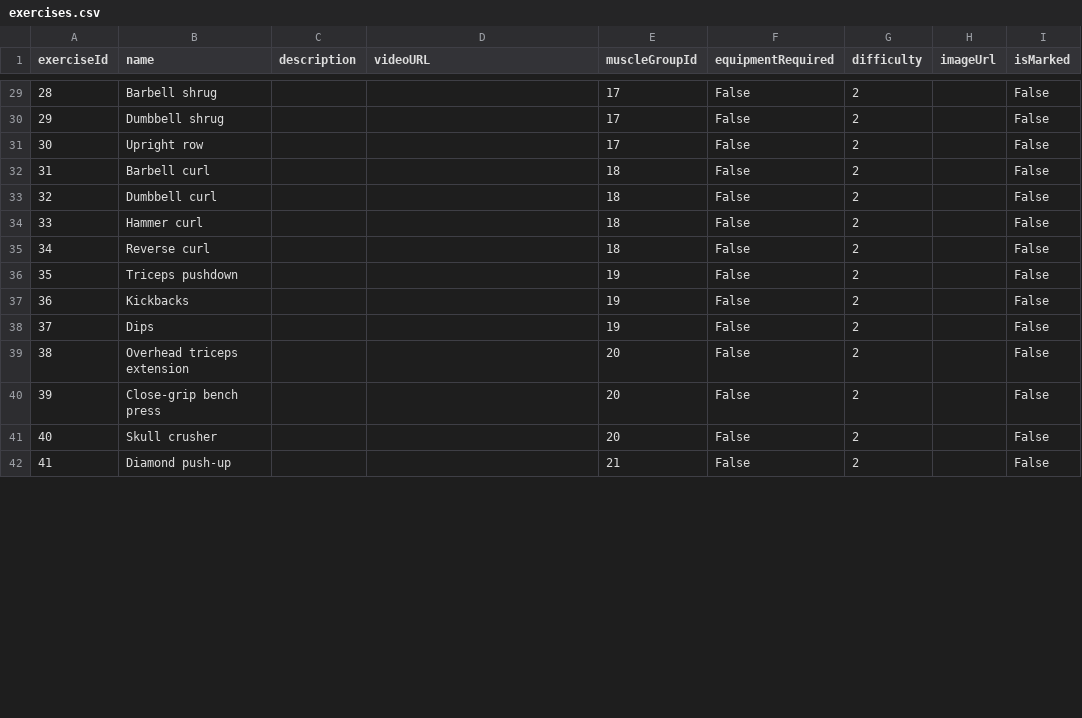
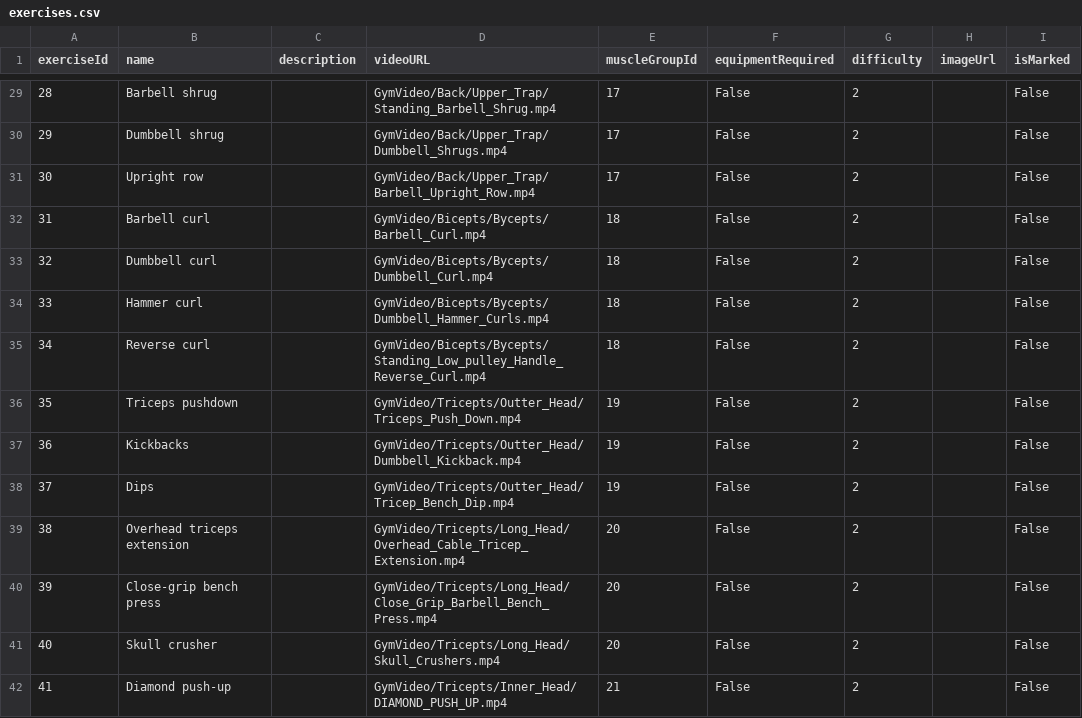
Before and after one commit to ltrye/Fit-X, a CSV file: app/src/main/assets/exercises.csv, drawn as a sheet; only a part is shown, gaps mark what is left out; the diff covers the shown part only.

Commit message:
fix detail, thêm ảnh, tua video, tích buổi tập, next bài tiếp theo

```diff
--- a/app/src/main/assets/exercises.csv
+++ b/app/src/main/assets/exercises.csv
@@ -29,14 +29,14 @@ exerciseId,name,description,videoURL,muscleGroupId,equipmentRequired,difficulty,
-28,Barbell shrug,,,17,False,2,,False
-29,Dumbbell shrug,,,17,False,2,,False
-30,Upright row,,,17,False,2,,False
-31,Barbell curl,,,18,False,2,,False
-32,Dumbbell curl,,,18,False,2,,False
-33,Hammer curl,,,18,False,2,,False
-34,Reverse curl,,,18,False,2,,False
-35,Triceps pushdown,,,19,False,2,,False
-36,Kickbacks,,,19,False,2,,False
-37,Dips,,,19,False,2,,False
-38,Overhead triceps extension,,,20,False,2,,False
-39,Close-grip bench press,,,20,False,2,,False
-40,Skull crusher,,,20,False,2,,False
-41,Diamond push-up,,,21,False,2,,False
+28,Barbell shrug,,GymVideo/Back/Upper_Trap/Standing_Barbell_Shrug.mp4,17,False,2,,False
+29,Dumbbell shrug,,GymVideo/Back/Upper_Trap/Dumbbell_Shrugs.mp4,17,False,2,,False
+30,Upright row,,GymVideo/Back/Upper_Trap/Barbell_Upright_Row.mp4,17,False,2,,False
+31,Barbell curl,,GymVideo/Bicepts/Bycepts/Barbell_Curl.mp4,18,False,2,,False
+32,Dumbbell curl,,GymVideo/Bicepts/Bycepts/Dumbbell_Curl.mp4,18,False,2,,False
+33,Hammer curl,,GymVideo/Bicepts/Bycepts/Dumbbell_Hammer_Curls.mp4,18,False,2,,False
+34,Reverse curl,,GymVideo/Bicepts/Bycepts/Standing_Low_pulley_Handle_Reverse_Curl.mp4,18,False,2,,False
+35,Triceps pushdown,,GymVideo/Tricepts/Outter_Head/Triceps_Push_Down.mp4,19,False,2,,False
+36,Kickbacks,,GymVideo/Tricepts/Outter_Head/Dumbbell_Kickback.mp4,19,False,2,,False
+37,Dips,,GymVideo/Tricepts/Outter_Head/Tricep_Bench_Dip.mp4,19,False,2,,False
+38,Overhead triceps extension,,GymVideo/Tricepts/Long_Head/Overhead_Cable_Tricep_Extension.mp4,20,False,2,,False
+39,Close-grip bench press,,GymVideo/Tricepts/Long_Head/Close_Grip_Barbell_Bench_Press.mp4,20,False,2,,False
+40,Skull crusher,,GymVideo/Tricepts/Long_Head/Skull_Crushers.mp4,20,False,2,,False
+41,Diamond push-up,,GymVideo/Tricepts/Inner_Head/DIAMOND_PUSH_UP.mp4,21,False,2,,False
```
Also changed, not shown: 56 edited cells elsewhere in this file, app/src/main/assets/muscle_groups.csv, 14 other files.
